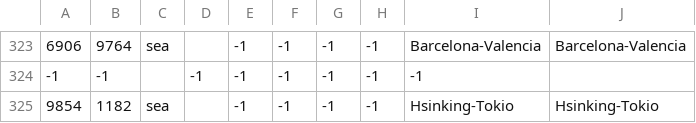
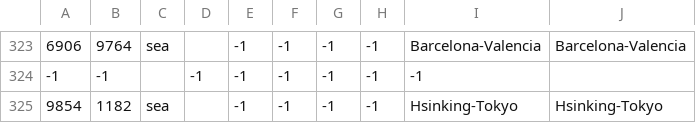
Before and after one commit to ReddixT/Casual-Multiplayer, a CSV file: map/adjacencies.csv, drawn as a sheet; only a part is shown, gaps mark what is left out.

```diff
--- a/map/adjacencies.csv
+++ b/map/adjacencies.csv
@@ -324,2 +324,2 @@
 -1;-1;;-1;-1;-1;-1;-1;-1
-9854;1182;sea;;-1;-1;-1;-1;Hsinking-Tokio;Hsinking-Tokio
+9854;1182;sea;;-1;-1;-1;-1;Hsinking-Tokyo;Hsinking-Tokyo
```
Also changed, not shown: 31 other files.
